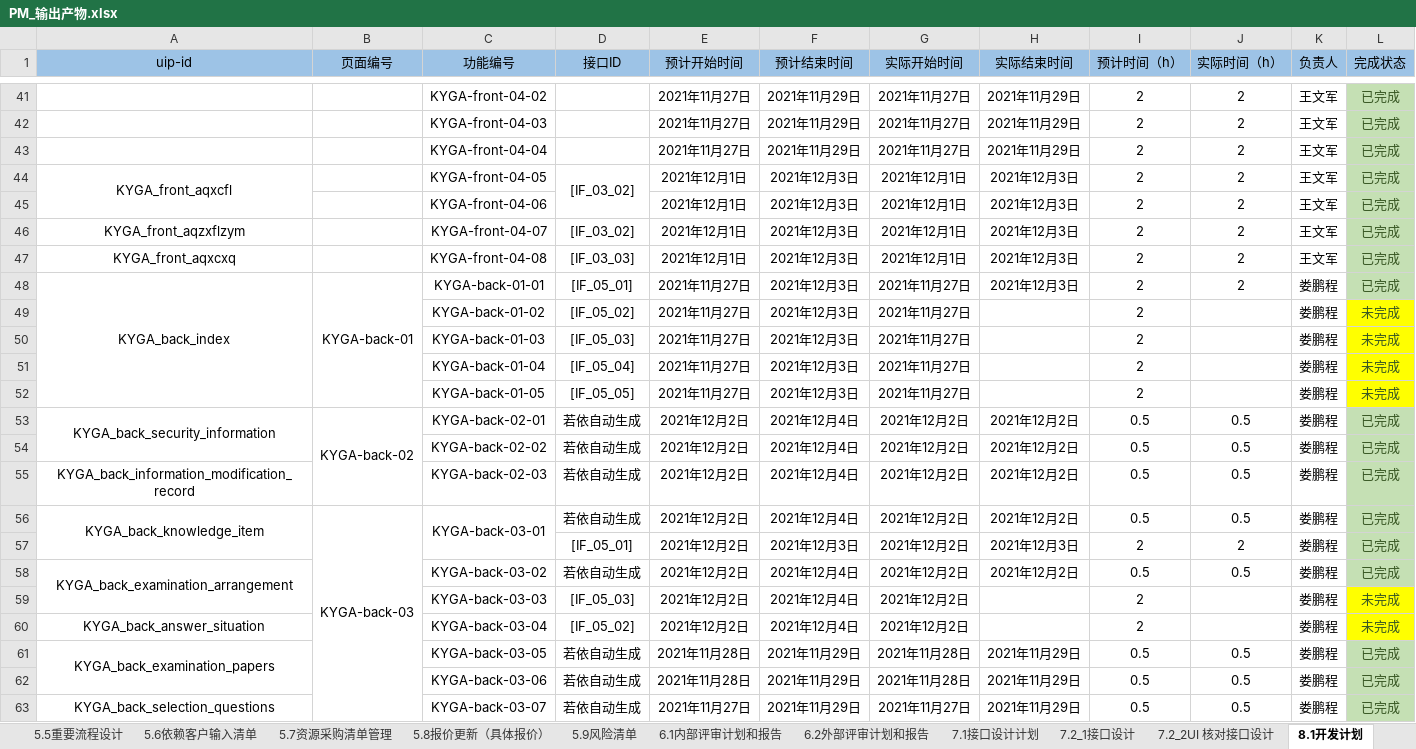
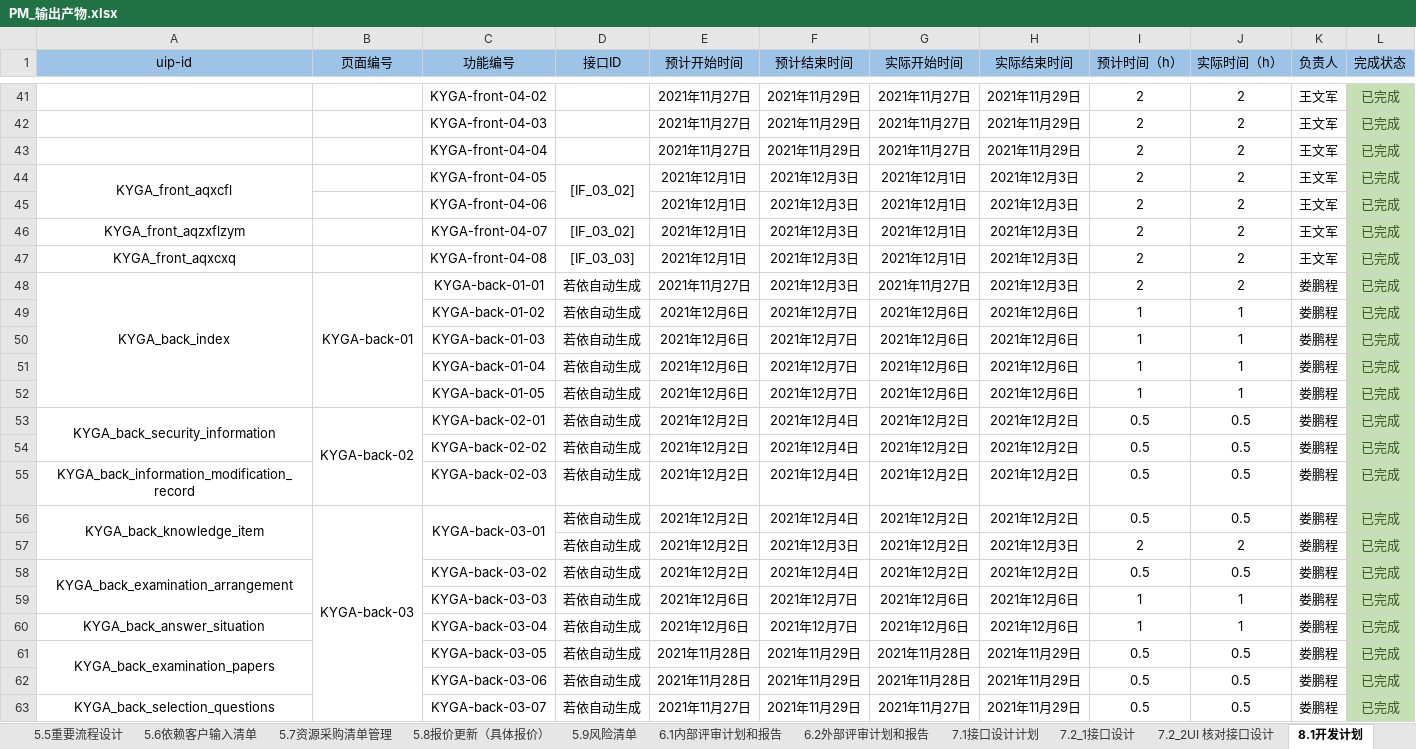
Before and after one commit to byurself/ndky_cx_pm_g1, an Excel workbook: PM_LSN_KYGA/PM_输出产物.xlsx, sheet 8.1开发计划, drawn as a sheet; only a part is shown, gaps mark what is left out; values as stored, in another font and other column widths than the file's, no borders; the diff names each change by its address in the sheet, - before the commit and + after, or states it on an @@ line.

```diff
--- a/PM_LSN_KYGA/PM_输出产物.xlsx (sheet 8.1开发计划)
+++ b/PM_LSN_KYGA/PM_输出产物.xlsx (sheet 8.1开发计划)
-D48 (接口ID): [IF_05_01]
+D48 (接口ID): 若依自动生成
-D49 (接口ID): [IF_05_02]
+D49 (接口ID): 若依自动生成
-E49:E52 (预计开始时间): 2021年11月27日
+E49:E52 (预计开始时间): 2021年12月6日
-F49:F52 (预计结束时间): 2021年12月3日
+F49:F52 (预计结束时间): 2021年12月7日
-G49:G52 (实际开始时间): 2021年11月27日
+G49:G52 (实际开始时间): 2021年12月6日
-H49:H52 (实际结束时间): (empty)
+H49:H52 (实际结束时间): 2021年12月6日
-I49:I52 (预计时间（h）): 2
+I49:I52 (预计时间（h）): 1
-J49:J52 (实际时间（h）): (empty)
+J49:J52 (实际时间（h）): 1
-L49:L52 (完成状态): 未完成
+L49:L52 (完成状态): 已完成
-L49:L52 fill: #FFFF00
+L49:L52 fill: #C5E0B4
-D50 (接口ID): [IF_05_03]
+D50 (接口ID): 若依自动生成
-D51 (接口ID): [IF_05_04]
+D51 (接口ID): 若依自动生成
-D52 (接口ID): [IF_05_05]
+D52 (接口ID): 若依自动生成
-D57 (接口ID): [IF_05_01]
+D57 (接口ID): 若依自动生成
-D59 (接口ID): [IF_05_03]
+D59 (接口ID): 若依自动生成
-E59:E60 (预计开始时间): 2021年12月2日
+E59:E60 (预计开始时间): 2021年12月6日
-F59:F60 (预计结束时间): 2021年12月4日
+F59:F60 (预计结束时间): 2021年12月7日
-G59:G60 (实际开始时间): 2021年12月2日
+G59:G60 (实际开始时间): 2021年12月6日
-H59:H60 (实际结束时间): (empty)
+H59:H60 (实际结束时间): 2021年12月6日
-I59:I60 (预计时间（h）): 2
+I59:I60 (预计时间（h）): 1
-J59:J60 (实际时间（h）): (empty)
+J59:J60 (实际时间（h）): 1
-L59:L60 (完成状态): 未完成
+L59:L60 (完成状态): 已完成
-L59:L60 fill: #FFFF00
+L59:L60 fill: #C5E0B4
-D60 (接口ID): [IF_05_02]
+D60 (接口ID): 若依自动生成
```
Also changed, not shown: sheet 8.3代码评审报告, other sheet tabs.
